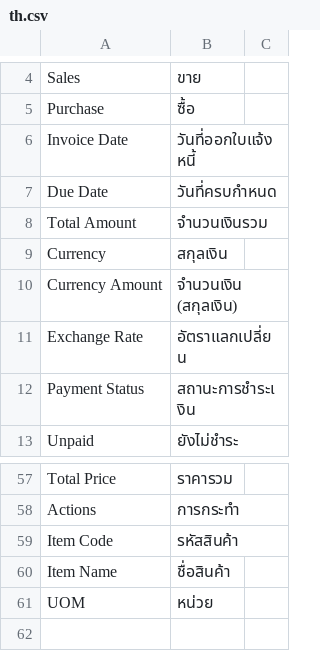
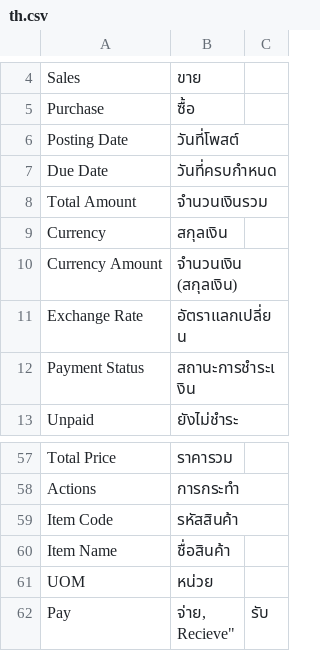
Before and after one commit to zodula/zerp, a CSV file: translations/accounting/th.csv, drawn as a sheet; only a part is shown, gaps mark what is left out; removed rows and columns are numbered as before the commit, all else as after; ↵ is a line break in a cell; the diff names each change by its address in the sheet, - before the commit and + after, or states it on an @@ line.

Commit message:
Enhance accounting doctypes by adding validation and reference handling for Journal Entry and Payment Entry. Introduce new fields for better data management and streamline UI components for improved user experience.

```diff
--- a/translations/accounting/th.csv
+++ b/translations/accounting/th.csv
-row 6: Invoice Date | วันที่ออกใบแจ้งหนี้
+row 6: Posting Date | วันที่โพสต์
+row 62: Pay | จ่าย, ↵ Recieve" | รับ
```
Also changed, not shown: 24 other files.
